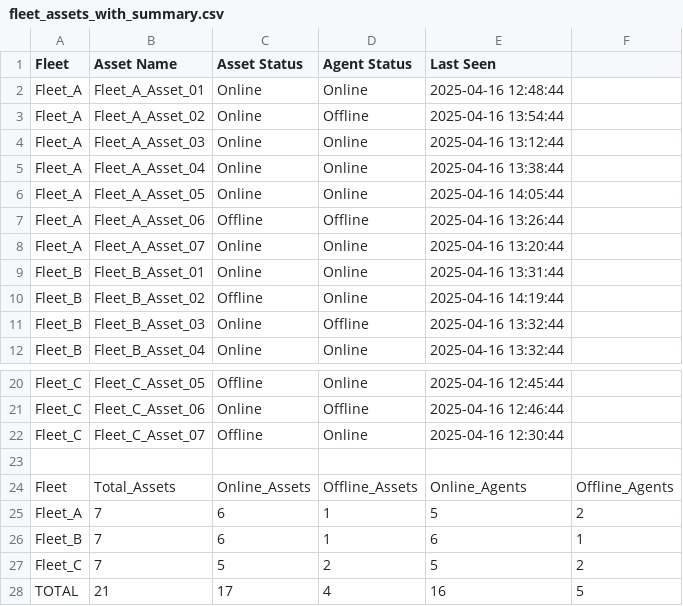
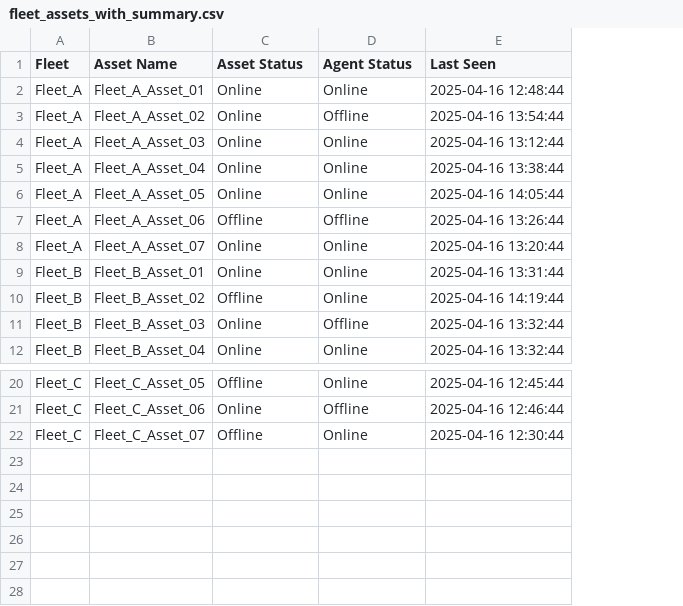
Before and after one commit to James-BlackCanvas/CSV, a CSV file: fleet_assets_with_summary.csv, drawn as a sheet; only a part is shown, gaps mark what is left out; the diff names each change by its address in the sheet, - before the commit and + after, or states it on an @@ line.

Commit message:
Update fleet_assets_with_summary.csv

```diff
--- a/fleet_assets_with_summary.csv
+++ b/fleet_assets_with_summary.csv
-column F, empty
-row 23: (empty)
-row 24: Fleet | Total_Assets | Online_Assets | Offline_Assets | Online_Agents | Offline_Agents
-row 25: Fleet_A | 7 | 6 | 1 | 5 | 2
-row 26: Fleet_B | 7 | 6 | 1 | 6 | 1
-row 27: Fleet_C | 7 | 5 | 2 | 5 | 2
-row 28: TOTAL | 21 | 17 | 4 | 16 | 5
```
